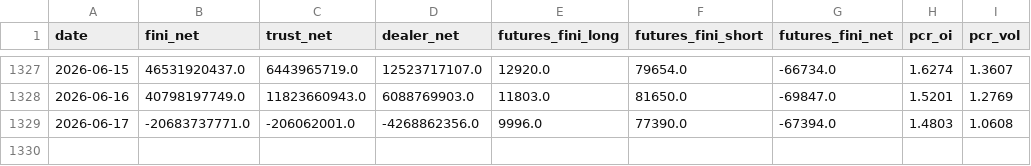
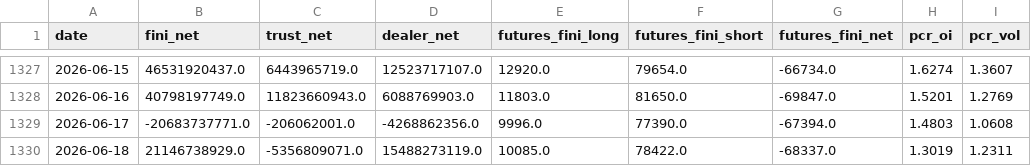
Before and after one commit to allenkcchu/stock-dashboard, a CSV file: taiwan_data/market_data.csv, drawn as a sheet; only a part is shown, gaps mark what is left out.

```diff
--- a/taiwan_data/market_data.csv
+++ b/taiwan_data/market_data.csv
@@ -1329 +1329,2 @@ date,fini_net,trust_net,dealer_net,futures_fini_long,futures_fini_short,futures_
 2026-06-17,-20683737771.0,-206062001.0,-4268862356.0,9996.0,77390.0,-67394.0,1.4803,1.0608
+2026-06-18,21146738929.0,-5356809071.0,15488273119.0,10085.0,78422.0,-68337.0,1.3019,1.2311
```
